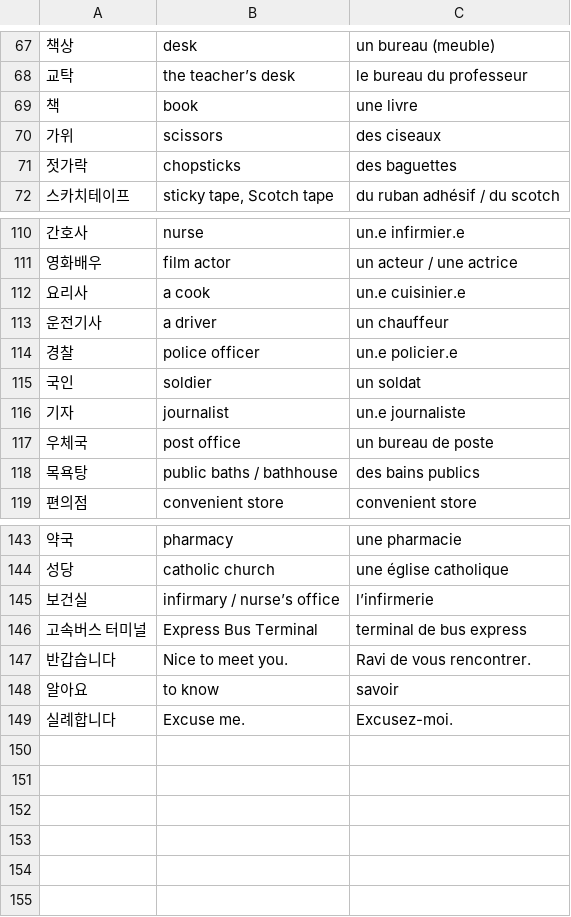
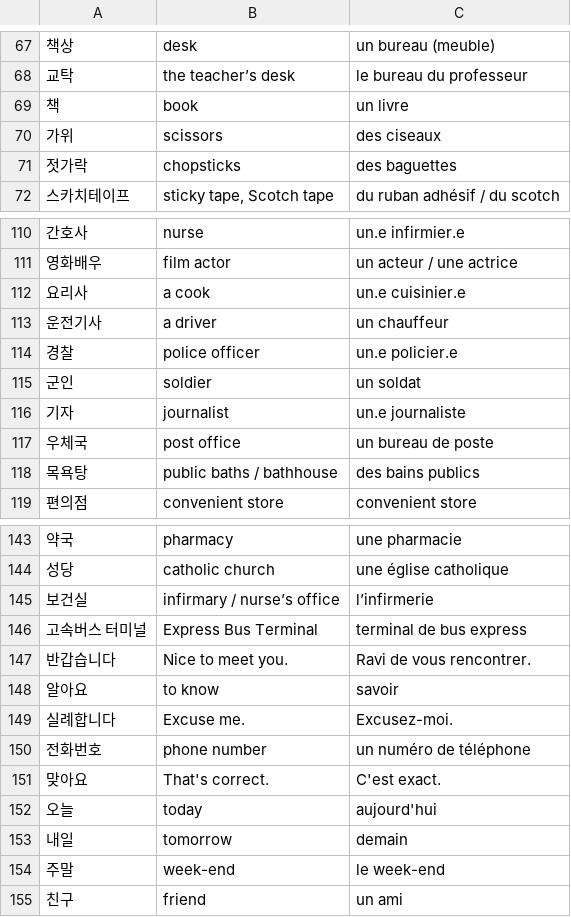
Before and after one commit to Paphos/LearnVocabularyApp, a CSV file: public/database/vocabulary.csv, drawn as a sheet; only a part is shown, gaps mark what is left out.

Commit message:
Add new words + Add "word list" page

```diff
--- a/public/database/vocabulary.csv
+++ b/public/database/vocabulary.csv
@@ -68,3 +68,3 @@
 교탁;the teacher’s desk;le bureau du professeur
-책;book;une livre
+책;book;un livre
 가위;scissors;des ciseaux
@@ -114,3 +114,3 @@
 경찰;police officer;un.e policier.e
-국인;soldier;un soldat
+군인;soldier;un soldat
 기자;journalist;un.e journaliste
@@ -149 +149,7 @@
 실례합니다;Excuse me.;Excusez-moi.
+전화번호;phone number;un numéro de téléphone
+맞아요;That's correct.;C'est exact.
+오늘;today;aujourd'hui
+내일;tomorrow;demain
+주말;week-end;le week-end
+친구;friend;un ami
```
Also changed, not shown: 8 other files.
